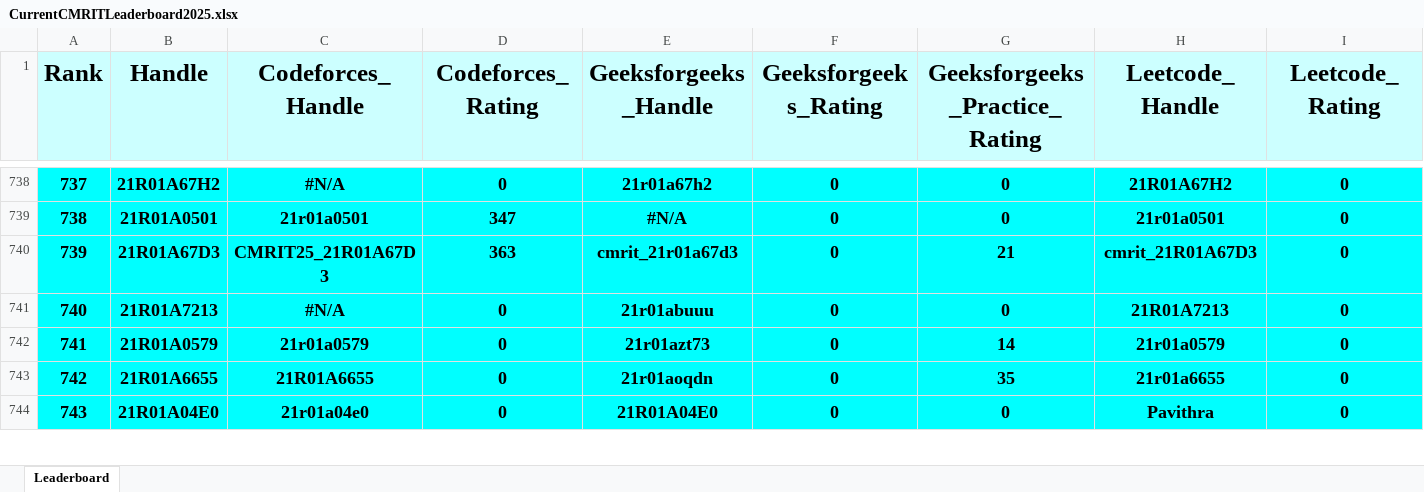
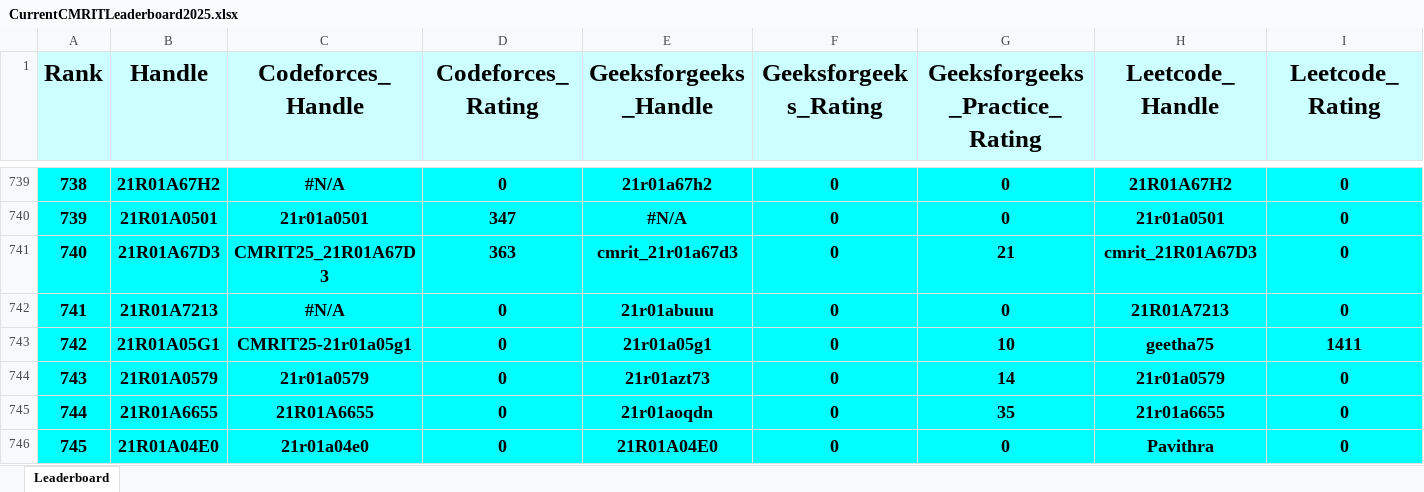
Before and after one commit to gabyah92/CMRIT2025Leaderboard, an Excel workbook: Leaderboards/CurrentCMRITLeaderboard2025.xlsx, sheet Leaderboard, drawn as a sheet; only a part is shown, gaps mark what is left out; values as stored, in another font and other column widths than the file's, no borders; rows hold the shown columns only; the diff covers the shown part only; the diff names each change by its address in the sheet, - before the commit and + after, or states it on an @@ line.

```diff
--- a/Leaderboards/CurrentCMRITLeaderboard2025.xlsx (sheet Leaderboard)
+++ b/Leaderboards/CurrentCMRITLeaderboard2025.xlsx (sheet Leaderboard)
@@ column A (Rank) renumbered between rows 103 and 768 @@
+row 743: 742 | 21R01A05G1 | CMRIT25-21r01a05g1 | 0 | 21r01a05g1 | 0 | 10 | geetha75 | 1411
```
Also changed, not shown: 6 added rows, 7 removed rows and 6 edited cells elsewhere in this sheet.
